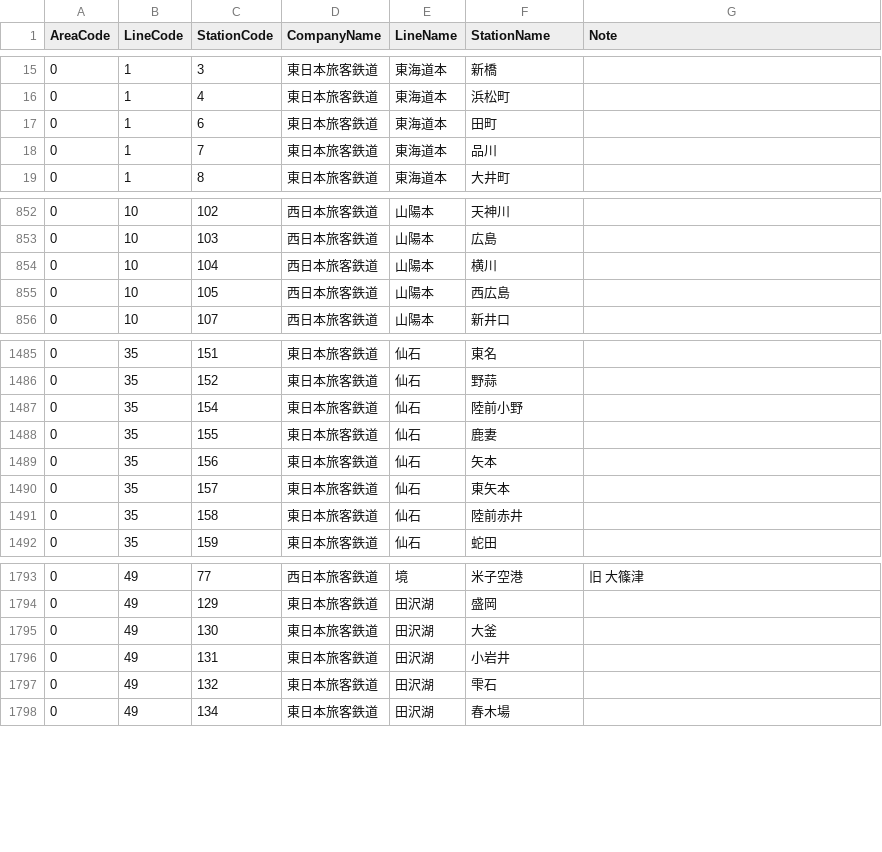
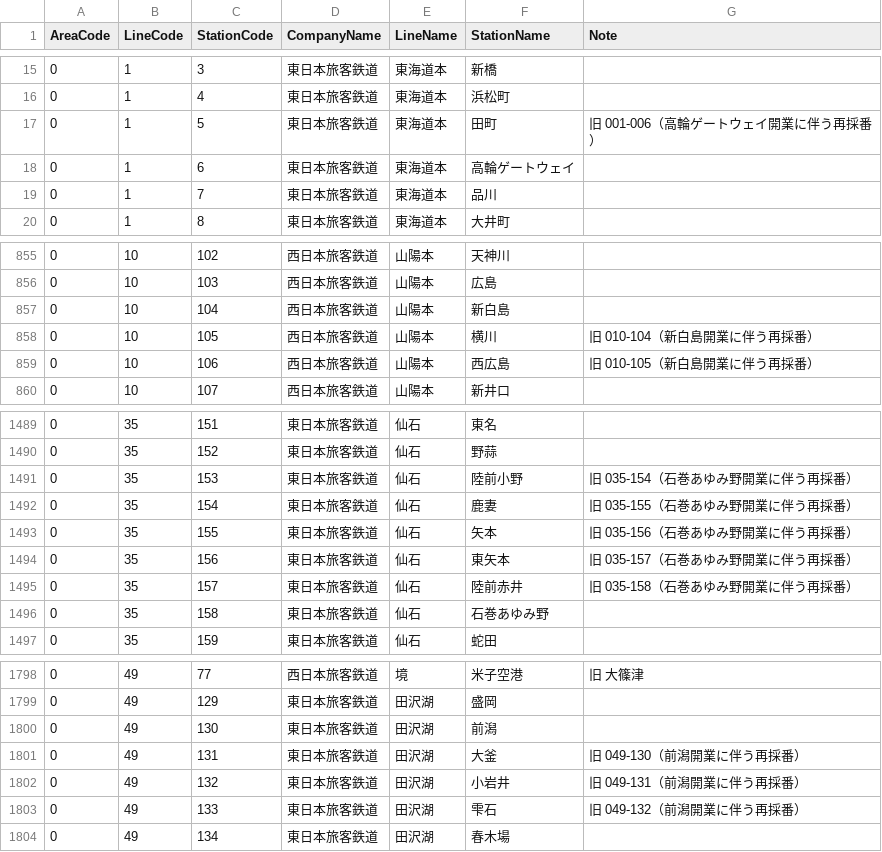
Before and after one commit to kuwayamamasayuki/ICCardManager, a CSV file: ICCardManager/docs/線区駅順コード/StationCode.csv, drawn as a sheet; only a part is shown, gaps mark what is left out; the diff covers the shown part only.

```diff
--- a/ICCardManager/docs/線区駅順コード/StationCode.csv
+++ b/ICCardManager/docs/線区駅順コード/StationCode.csv
@@ -16,3 +16,4 @@ AreaCode,LineCode,StationCode,CompanyName,LineName,StationName,Note
 0,1,4,東日本旅客鉄道,東海道本,浜松町,
-0,1,6,東日本旅客鉄道,東海道本,田町,
+0,1,5,東日本旅客鉄道,東海道本,田町,旧 001-006（高輪ゲートウェイ開業に伴う再採番）
+0,1,6,東日本旅客鉄道,東海道本,高輪ゲートウェイ,
 0,1,7,東日本旅客鉄道,東海道本,品川,
@@ -853,4 +856,5 @@ AreaCode,LineCode,StationCode,CompanyName,LineName,StationName,Note
 0,10,103,西日本旅客鉄道,山陽本,広島,
-0,10,104,西日本旅客鉄道,山陽本,横川,
-0,10,105,西日本旅客鉄道,山陽本,西広島,
+0,10,104,西日本旅客鉄道,山陽本,新白島,
+0,10,105,西日本旅客鉄道,山陽本,横川,旧 010-104（新白島開業に伴う再採番）
+0,10,106,西日本旅客鉄道,山陽本,西広島,旧 010-105（新白島開業に伴う再採番）
 0,10,107,西日本旅客鉄道,山陽本,新井口,
@@ -1486,7 +1490,8 @@ AreaCode,LineCode,StationCode,CompanyName,LineName,StationName,Note
 0,35,152,東日本旅客鉄道,仙石,野蒜,
-0,35,154,東日本旅客鉄道,仙石,陸前小野,
-0,35,155,東日本旅客鉄道,仙石,鹿妻,
-0,35,156,東日本旅客鉄道,仙石,矢本,
-0,35,157,東日本旅客鉄道,仙石,東矢本,
-0,35,158,東日本旅客鉄道,仙石,陸前赤井,
+0,35,153,東日本旅客鉄道,仙石,陸前小野,旧 035-154（石巻あゆみ野開業に伴う再採番）
+0,35,154,東日本旅客鉄道,仙石,鹿妻,旧 035-155（石巻あゆみ野開業に伴う再採番）
+0,35,155,東日本旅客鉄道,仙石,矢本,旧 035-156（石巻あゆみ野開業に伴う再採番）
+0,35,156,東日本旅客鉄道,仙石,東矢本,旧 035-157（石巻あゆみ野開業に伴う再採番）
+0,35,157,東日本旅客鉄道,仙石,陸前赤井,旧 035-158（石巻あゆみ野開業に伴う再採番）
+0,35,158,東日本旅客鉄道,仙石,石巻あゆみ野,
 0,35,159,東日本旅客鉄道,仙石,蛇田,
@@ -1794,5 +1799,6 @@ AreaCode,LineCode,StationCode,CompanyName,LineName,StationName,Note
 0,49,129,東日本旅客鉄道,田沢湖,盛岡,
-0,49,130,東日本旅客鉄道,田沢湖,大釜,
-0,49,131,東日本旅客鉄道,田沢湖,小岩井,
-0,49,132,東日本旅客鉄道,田沢湖,雫石,
+0,49,130,東日本旅客鉄道,田沢湖,前潟,
+0,49,131,東日本旅客鉄道,田沢湖,大釜,旧 049-130（前潟開業に伴う再採番）
+0,49,132,東日本旅客鉄道,田沢湖,小岩井,旧 049-131（前潟開業に伴う再採番）
+0,49,133,東日本旅客鉄道,田沢湖,雫石,旧 049-132（前潟開業に伴う再採番）
 0,49,134,東日本旅客鉄道,田沢湖,春木場,
```
Also changed, not shown: 2 added rows elsewhere in this file, ICCardManager/src/ICCardManager/Resources/StationCode.csv, 4 other files.
